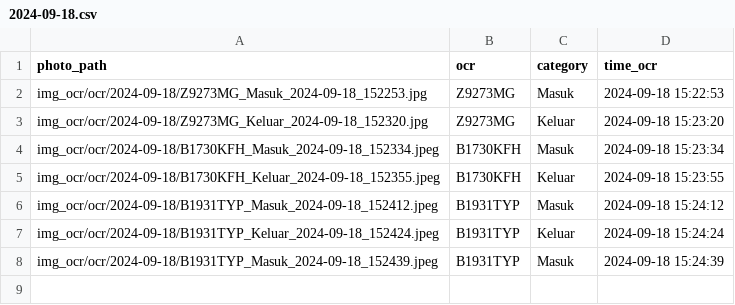
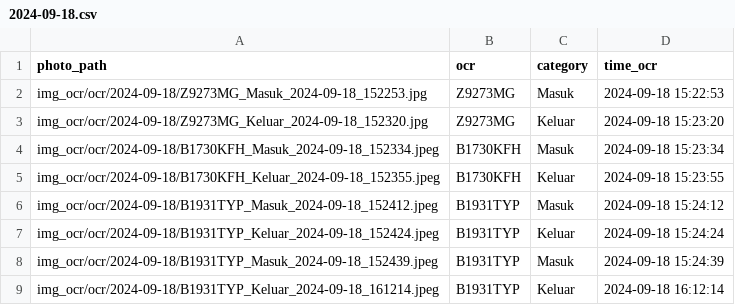
Before and after one commit to rocery/ocr_plate, a CSV file: img_ocr/ocr/2024-09-18/2024-09-18.csv, drawn as a sheet; the diff names each change by its address in the sheet, - before the commit and + after, or states it on an @@ line.

Commit message:
update table

```diff
--- a/img_ocr/ocr/2024-09-18/2024-09-18.csv
+++ b/img_ocr/ocr/2024-09-18/2024-09-18.csv
+row 9: img_ocr/ocr/2024-09-18/B1931TYP_Keluar_2024-09-18_161214.jpeg | B1931TYP | Keluar | 2024-09-18 16:12:14
```
Also changed, not shown: img_ocr/ocr/all_ocr.csv, img_ocr/upload.csv, 5 other files.
